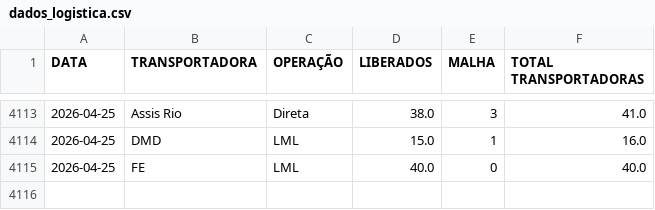
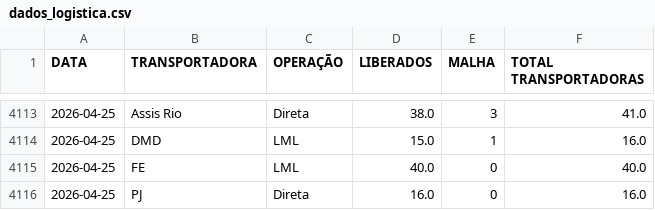
Before and after one commit to notyalcc/Dashboard_unificado, a CSV file: dados_logistica.csv, drawn as a sheet; only a part is shown, gaps mark what is left out.

Commit message:
Atualizando dados

```diff
--- a/dados_logistica.csv
+++ b/dados_logistica.csv
@@ -4115 +4115,2 @@ DATA,TRANSPORTADORA,OPERAÇÃO,LIBERADOS,MALHA,TOTAL TRANSPORTADORAS
 2026-04-25,FE,LML,40.0,0,40.0
+2026-04-25,PJ,Direta,16.0,0,16.0
```
